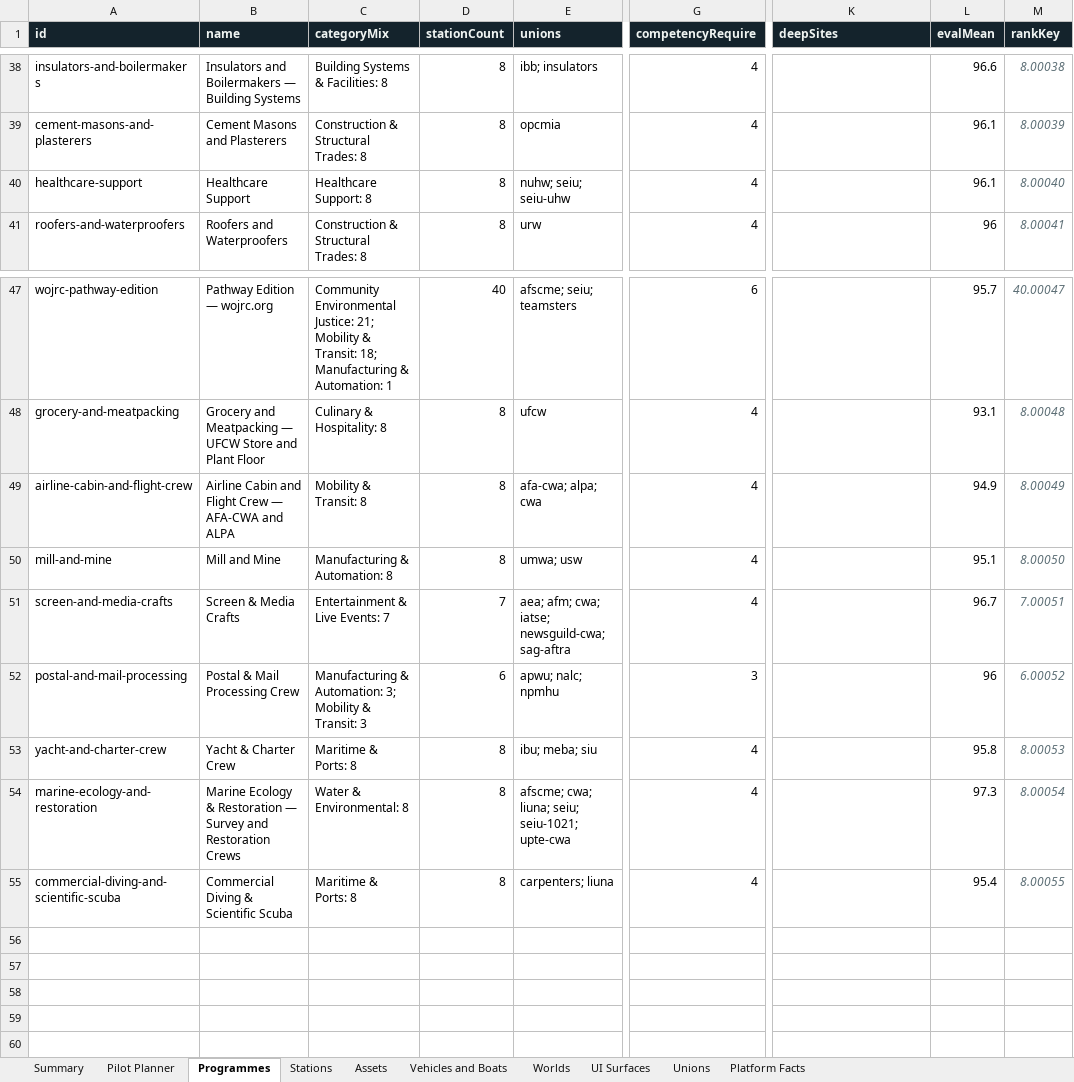
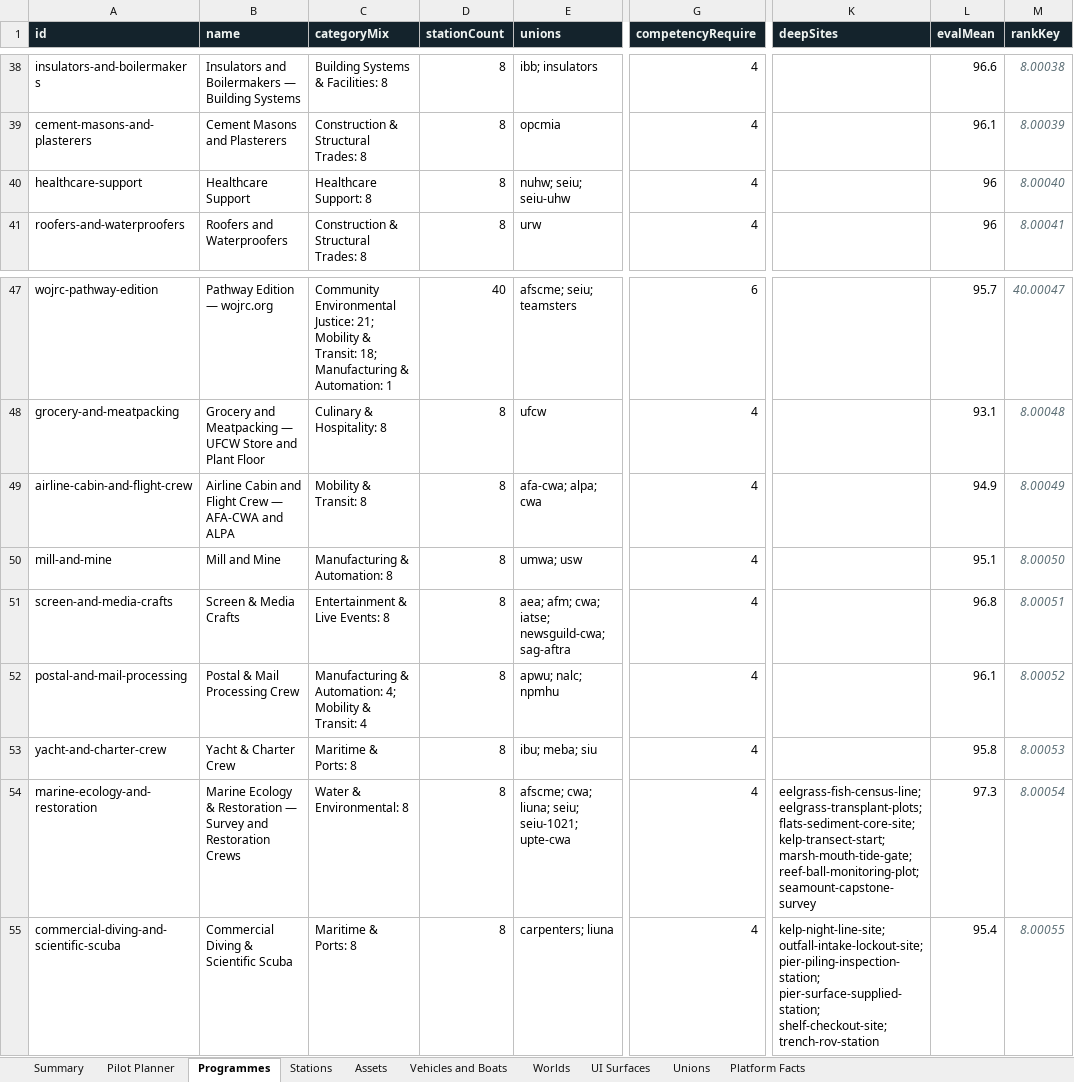
Before and after one commit to AGIFutureFoundation/vr-safety-training, an Excel workbook: docs/pitch/SmartCitiX-Investor-Pack.xlsx, sheet Programmes, drawn as a sheet; only a part is shown, gaps mark what is left out; values as stored, in another font and other column widths than the file's, no borders; table styles not drawn; the diff names each change by its address in the sheet, - before the commit and + after, or states it on an @@ line.

```diff
--- a/docs/pitch/SmartCitiX-Investor-Pack.xlsx (sheet Programmes)
+++ b/docs/pitch/SmartCitiX-Investor-Pack.xlsx (sheet Programmes)
-L40 (evalMean): 96.1
+L40 (evalMean): 96
-C51 (categoryMix): Entertainment & Live Events: 7
+C51 (categoryMix): Entertainment & Live Events: 8
-D51 (stationCount): 7
+D51 (stationCount): 8
-L51 (evalMean): 96.7
+L51 (evalMean): 96.8
-M51 (rankKey): 7.00051
+M51 (rankKey): 8.00051
-C52 (categoryMix): …& Automation: 3; Mobility & Transit: 3
+C52 (categoryMix): …& Automation: 4; Mobility & Transit: 4
-D52 (stationCount): 6
+D52 (stationCount): 8
-G52 (competencyRequire): 3
+G52 (competencyRequire): 4
-L52 (evalMean): 96
+L52 (evalMean): 96.1
-M52 (rankKey): 6.00052
+M52 (rankKey): 8.00052
-K54 (deepSites): (empty)
+K54 (deepSites): eelgrass-fish-census-line; eelgrass-transplant-plots; flats-sediment-core-site; kelp-transect-start; marsh-mouth-tide-gate; reef-ball-monitoring-plot; seamount-capstone-survey
-K55 (deepSites): (empty)
+K55 (deepSites): kelp-night-line-site; outfall-intake-lockout-site; pier-piling-inspection-station; pier-surface-supplied-station; shelf-checkout-site; trench-rov-station
```
Also changed, not shown: sheet Stations, sheet Platform Facts, sheet Summary, sheet Assets, sheet UI Surfaces, sheet Worlds, formulas that keep their value, 6 other files.
